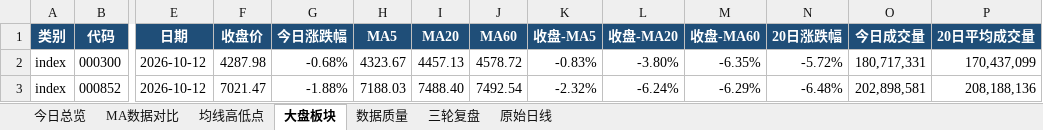
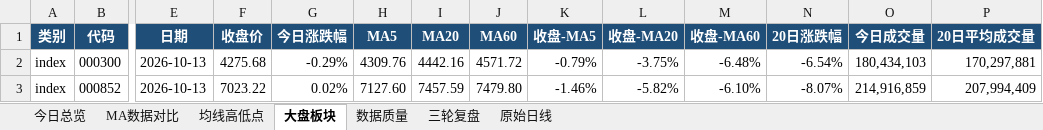
Before and after one commit to ghskb1949/a-share-dashboard, an Excel workbook: codex_daily_observation_2026-10-13.xlsx, sheet 大盘板块, drawn as a sheet; only a part is shown, gaps mark what is left out; values as stored, in another font and other column widths than the file's, no borders; the diff covers the shown part only; the diff names each change by its address in the sheet, - before the commit and + after, or states it on an @@ line.

```diff
--- a/codex_daily_observation_2026-10-13.xlsx (sheet 大盘板块)
+++ b/codex_daily_observation_2026-10-13.xlsx (sheet 大盘板块)
-E2:E3 (日期): 2026-10-12
+E2:E3 (日期): 2026-10-13
-F2 (收盘价): 4287.98
+F2 (收盘价): 4275.68
-G2 (今日涨跌幅): -0.68%
+G2 (今日涨跌幅): -0.29%
-H2 (MA5): 4323.67
+H2 (MA5): 4309.76
-I2 (MA20): 4457.13
+I2 (MA20): 4442.16
-J2 (MA60): 4578.72
+J2 (MA60): 4571.72
-K2 (收盘-MA5): -0.83%
+K2 (收盘-MA5): -0.79%
-L2 (收盘-MA20): -3.80%
+L2 (收盘-MA20): -3.75%
-M2 (收盘-MA60): -6.35%
+M2 (收盘-MA60): -6.48%
-N2 (20日涨跌幅): -5.72%
+N2 (20日涨跌幅): -6.54%
-O2 (今日成交量): 180,717,331
+O2 (今日成交量): 180,434,103
-P2 (20日平均成交量): 170,437,099
+P2 (20日平均成交量): 170,297,881
-F3 (收盘价): 7021.47
+F3 (收盘价): 7023.22
-G3 (今日涨跌幅): -1.88%
+G3 (今日涨跌幅): 0.02%
-H3 (MA5): 7188.03
+H3 (MA5): 7127.60
-I3 (MA20): 7488.40
+I3 (MA20): 7457.59
-J3 (MA60): 7492.54
+J3 (MA60): 7479.80
-K3 (收盘-MA5): -2.32%
+K3 (收盘-MA5): -1.46%
-L3 (收盘-MA20): -6.24%
+L3 (收盘-MA20): -5.82%
-M3 (收盘-MA60): -6.29%
+M3 (收盘-MA60): -6.10%
-N3 (20日涨跌幅): -6.48%
+N3 (20日涨跌幅): -8.07%
-O3 (今日成交量): 202,898,581
+O3 (今日成交量): 214,916,859
-P3 (20日平均成交量): 208,188,136
+P3 (20日平均成交量): 207,994,409
```
Also changed, not shown: 214 edited cells and cell formats elsewhere in this sheet, sheet 原始日线, sheet 均线高低点, sheet 数据质量, sheet MA数据对比, sheet 今日总览, latest_report.xlsx, output/codex_daily_observation_2026-10-13.xlsx, 2 other files.
